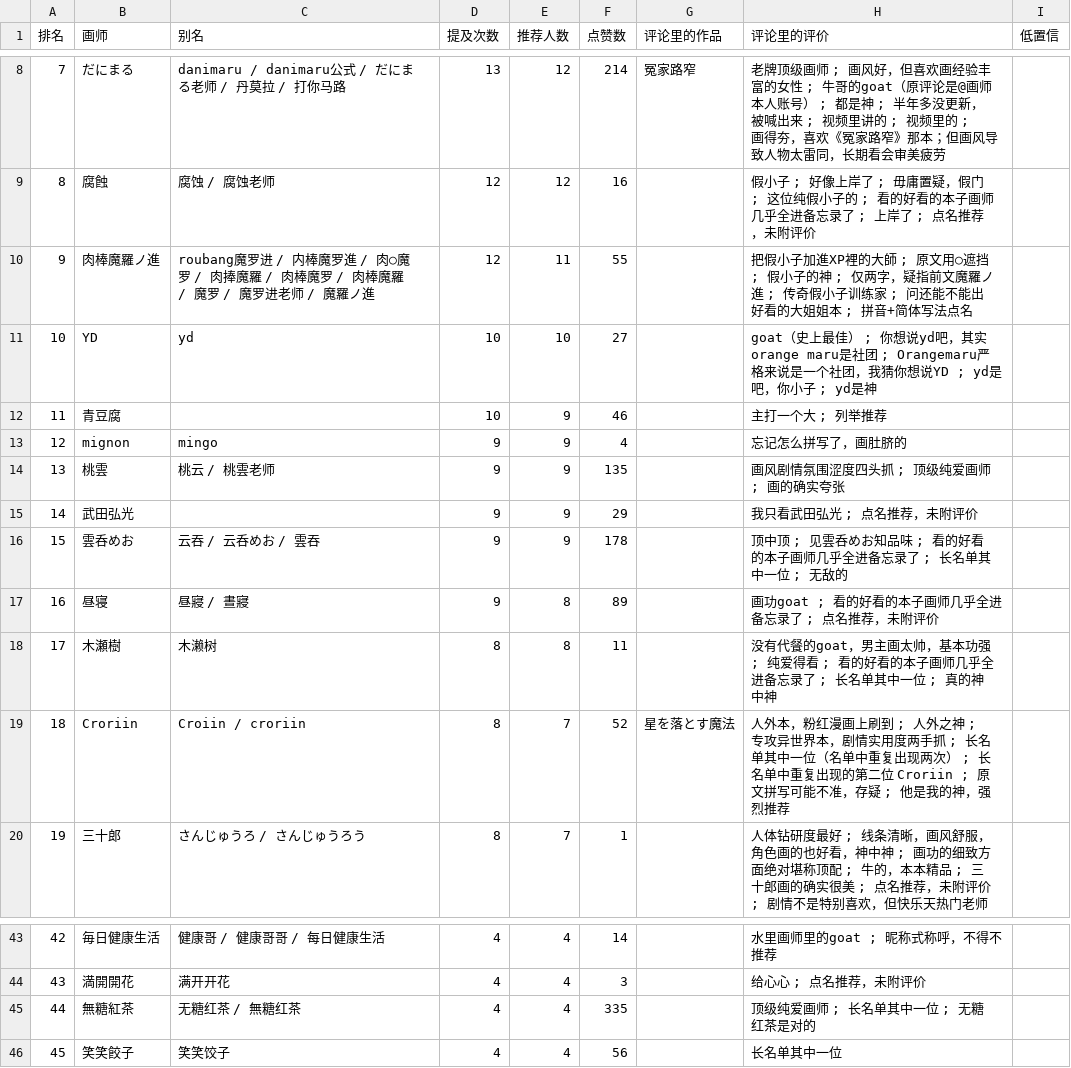
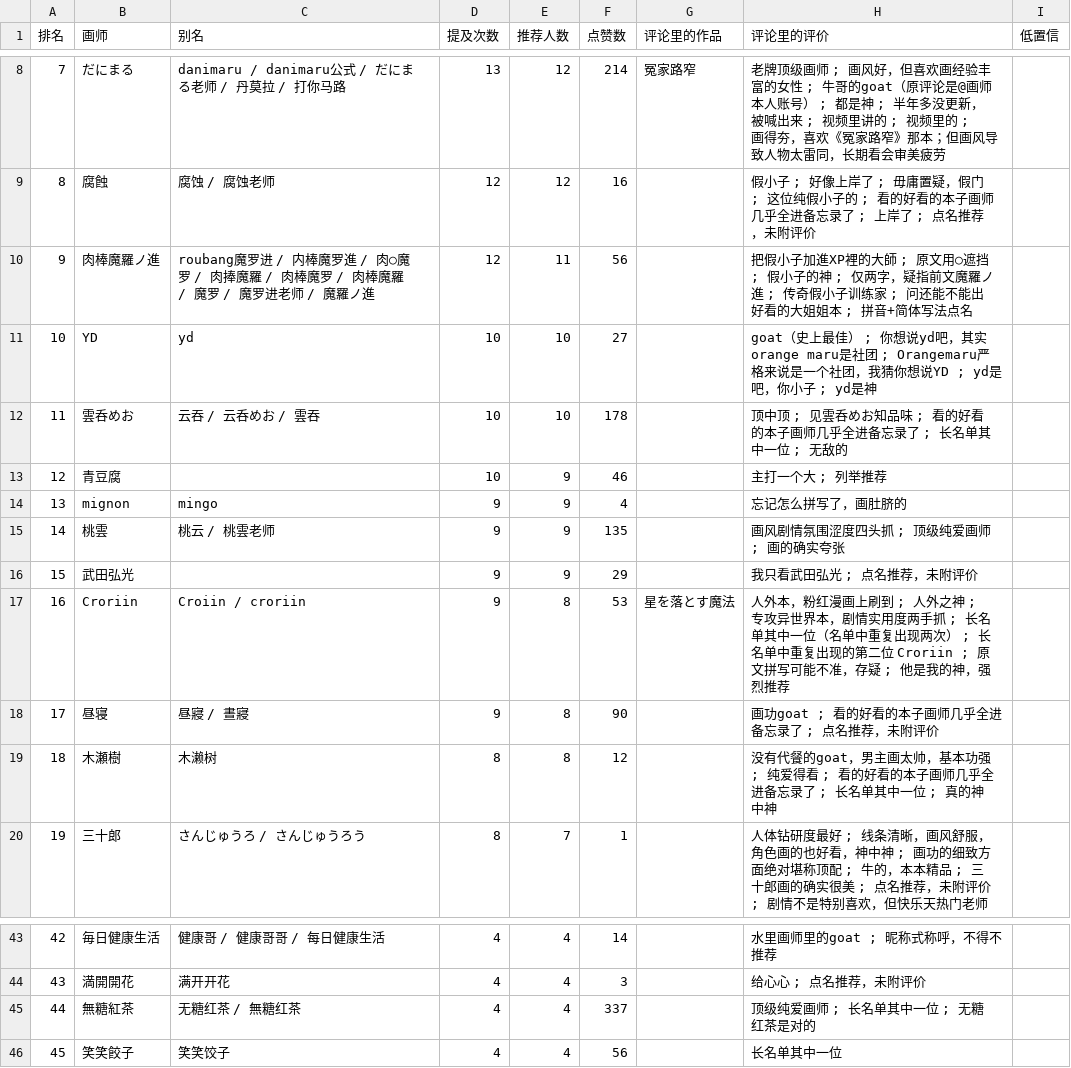
Before and after one commit to me1dlinger/bili-painter-recs, a CSV file: 画师推荐榜.csv, drawn as a sheet; only a part is shown, gaps mark what is left out; removed rows and columns are numbered as before the commit, all else as after; the diff names each change by its address in the sheet, - before the commit and + after, or states it on an @@ line.

Commit message:
data: 更新评论区画师数据 2026-11-05 22:01

```diff
--- a/画师推荐榜.csv
+++ b/画师推荐榜.csv
-F10 (点赞数): 55
+F10 (点赞数): 56
+row 12: 11 | 雲呑めお | 云吞 / 云呑めお / 雲吞 | 10 | 10 | 178 |  | 顶中顶 ; 见雲呑めお知品味 ; 看的好看的本子画师几乎全进备忘录了 ; 长名单其中一位 ; 无敌的
@@ column A (排名) renumbered between rows 13 and 19 @@
-row 16: 15 | 雲呑めお | 云吞 / 云呑めお / 雲吞 | 9 | 9 | 178 |  | 顶中顶 ; 见雲呑めお知品味 ; 看的好看的本子画师几乎全进备忘录了 ; 长名单其中一位 ; 无敌的
+row 17: 16 | Croriin | Croiin / croriin | 9 | 8 | 53 | 星を落とす魔法 | 人外本，粉红漫画上刷到 ; 人外之神 ; 专攻异世界本，剧情实用度两手抓 ; 长名单其中一位（名单中重复出现两次） ; 长名单中重复出现的第二位 Croriin ; 原文拼写可能不准，存疑 ; 他是我的神，强烈推荐
-F18 (点赞数): 89
+F18 (点赞数): 90
-F19 (点赞数): 11
+F19 (点赞数): 12
-row 19: 18 | Croriin | Croiin / croriin | 8 | 7 | 52 | 星を落とす魔法 | 人外本，粉红漫画上刷到 ; 人外之神 ; 专攻异世界本，剧情实用度两手抓 ; 长名单其中一位（名单中重复出现两次） ; 长名单中重复出现的第二位 Croriin ; 原文拼写可能不准，存疑 ; 他是我的神，强烈推荐
-F45 (点赞数): 335
+F45 (点赞数): 337
```
Also changed, not shown: 8 other files.
